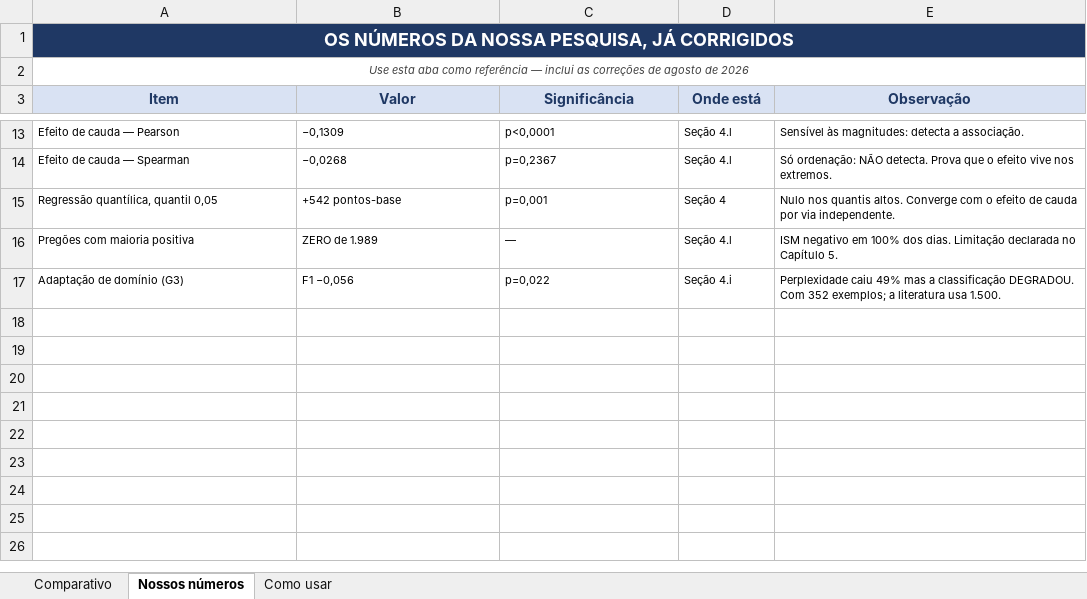
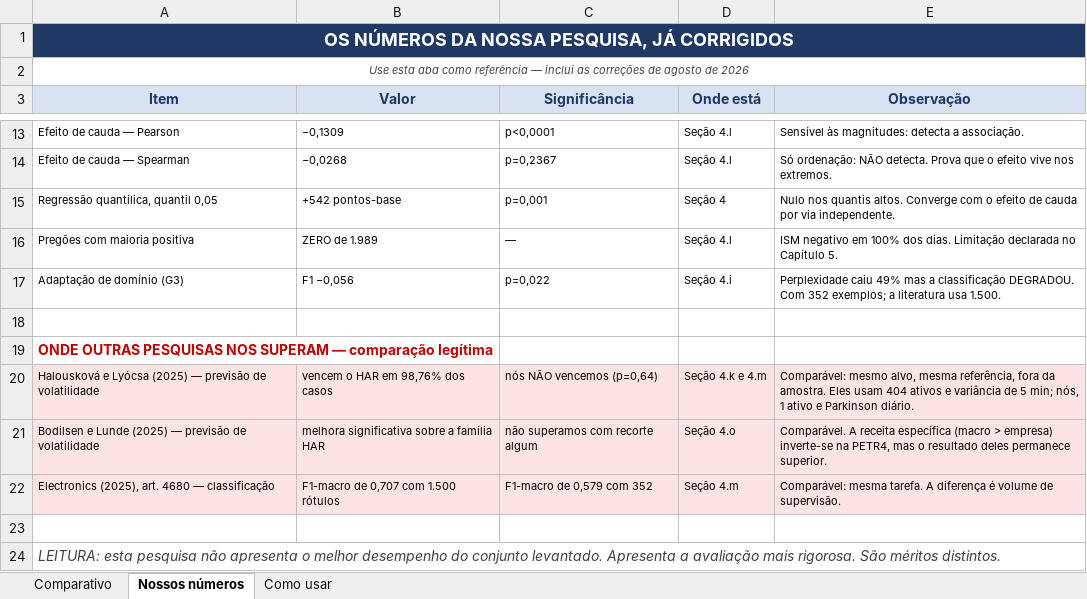
Before and after one commit to vanderbarbosa/coleta_dados_petr4, an Excel workbook: Mentoria_Emerson_13082026/01_PLANILHA_COMPARATIVA_PESQUISAS.xlsx, sheet Nossos números, drawn as a sheet; only a part is shown, gaps mark what is left out; values as stored, in another font and other column widths than the file's, no borders; the diff names each change by its address in the sheet, - before the commit and + after, or states it on an @@ line.

```diff
--- a/Mentoria_Emerson_13082026/01_PLANILHA_COMPARATIVA_PESQUISAS.xlsx (sheet Nossos números)
+++ b/Mentoria_Emerson_13082026/01_PLANILHA_COMPARATIVA_PESQUISAS.xlsx (sheet Nossos números)
+row 18: (empty)
+row 19: ONDE OUTRAS PESQUISAS NOS SUPERAM — comparação legítima
+row 20: Halousková e Lyócsa (2025) — previsão de volatilidade | vencem o HAR em 98,76% dos casos | nós NÃO vencemos (p=0,64) | Seção 4.k e 4.m | Comparável: mesmo alvo, mesma referência, fora da amostra. Eles usam 404 ativos e variância de 5 min; nós, 1 ativo e Parkinson diário.
+row 21: Bodilsen e Lunde (2025) — previsão de volatilidade | melhora significativa sobre a família HAR | não superamos com recorte algum | Seção 4.o | Comparável. A receita específica (macro > empresa) inverte-se na PETR4, mas o resultado deles permanece superior.
+row 22: Electronics (2025), art. 4680 — classificação | F1-macro de 0,707 com 1.500 rótulos | F1-macro de 0,579 com 352 | Seção 4.m | Comparável: mesma tarefa. A diferença é volume de supervisão.
+row 23: (empty)
+row 24: LEITURA: esta pesquisa não apresenta o melhor desempenho do conjunto levantado. Apresenta a avaliação mais rigorosa. São méritos distintos.
```
Also changed, not shown: 3 other files.
